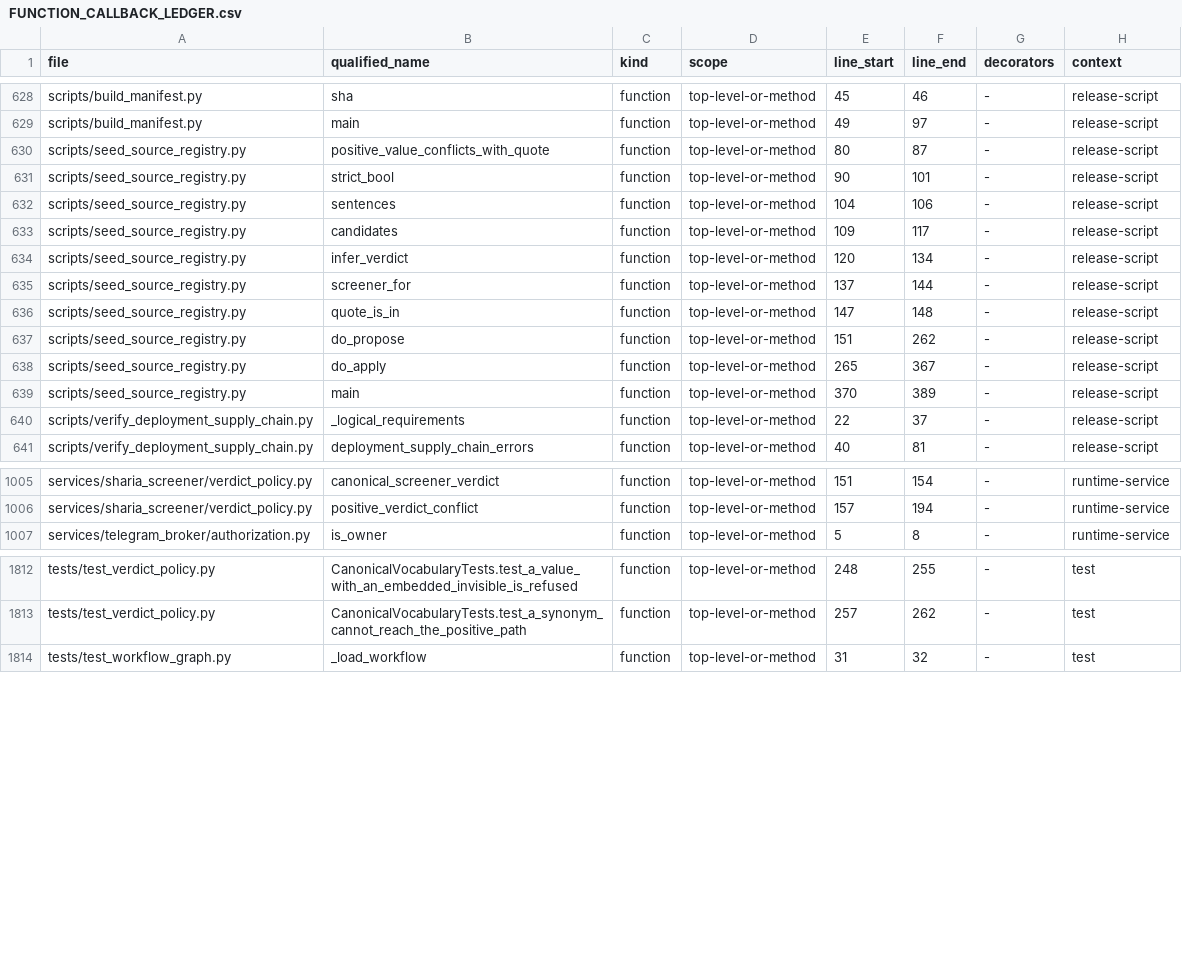
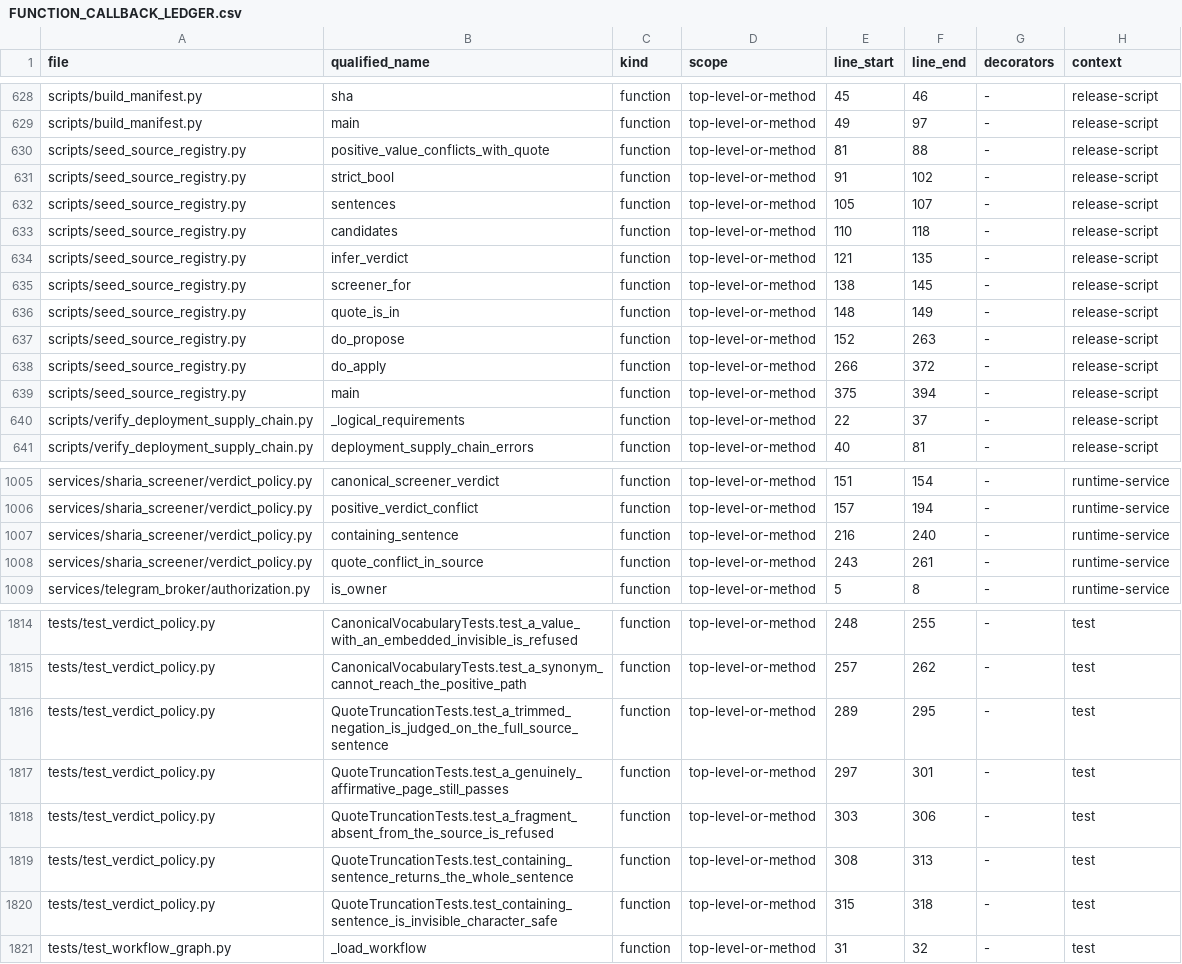
Before and after one commit to asad13-Binana/Binana-Binance-Spot-Trading-Sharia-Compliance-BOT-LIVE, a CSV file: docs/audit/FUNCTION_CALLBACK_LEDGER.csv, drawn as a sheet; only a part is shown, gaps mark what is left out; the diff covers the shown part only.

```diff
--- a/docs/audit/FUNCTION_CALLBACK_LEDGER.csv
+++ b/docs/audit/FUNCTION_CALLBACK_LEDGER.csv
@@ -629,12 +629,12 @@ scripts/build_manifest.py,sha,function,top-level-or-method,45,46,-,release-scrip
 scripts/build_manifest.py,main,function,top-level-or-method,49,97,-,release-script
-scripts/seed_source_registry.py,positive_value_conflicts_with_quote,function,top-level-or-method,80,87,-,release-script
-scripts/seed_source_registry.py,strict_bool,function,top-level-or-method,90,101,-,release-script
-scripts/seed_source_registry.py,sentences,function,top-level-or-method,104,106,-,release-script
-scripts/seed_source_registry.py,candidates,function,top-level-or-method,109,117,-,release-script
-scripts/seed_source_registry.py,infer_verdict,function,top-level-or-method,120,134,-,release-script
-scripts/seed_source_registry.py,screener_for,function,top-level-or-method,137,144,-,release-script
-scripts/seed_source_registry.py,quote_is_in,function,top-level-or-method,147,148,-,release-script
-scripts/seed_source_registry.py,do_propose,function,top-level-or-method,151,262,-,release-script
-scripts/seed_source_registry.py,do_apply,function,top-level-or-method,265,367,-,release-script
-scripts/seed_source_registry.py,main,function,top-level-or-method,370,389,-,release-script
+scripts/seed_source_registry.py,positive_value_conflicts_with_quote,function,top-level-or-method,81,88,-,release-script
+scripts/seed_source_registry.py,strict_bool,function,top-level-or-method,91,102,-,release-script
+scripts/seed_source_registry.py,sentences,function,top-level-or-method,105,107,-,release-script
+scripts/seed_source_registry.py,candidates,function,top-level-or-method,110,118,-,release-script
+scripts/seed_source_registry.py,infer_verdict,function,top-level-or-method,121,135,-,release-script
+scripts/seed_source_registry.py,screener_for,function,top-level-or-method,138,145,-,release-script
+scripts/seed_source_registry.py,quote_is_in,function,top-level-or-method,148,149,-,release-script
+scripts/seed_source_registry.py,do_propose,function,top-level-or-method,152,263,-,release-script
+scripts/seed_source_registry.py,do_apply,function,top-level-or-method,266,372,-,release-script
+scripts/seed_source_registry.py,main,function,top-level-or-method,375,394,-,release-script
 scripts/verify_deployment_supply_chain.py,_logical_requirements,function,top-level-or-method,22,37,-,release-script
@@ -1006,2 +1006,4 @@ services/sharia_screener/verdict_policy.py,canonical_screener_verdict,function,t
 services/sharia_screener/verdict_policy.py,positive_verdict_conflict,function,top-level-or-method,157,194,-,runtime-service
+services/sharia_screener/verdict_policy.py,containing_sentence,function,top-level-or-method,216,240,-,runtime-service
+services/sharia_screener/verdict_policy.py,quote_conflict_in_source,function,top-level-or-method,243,261,-,runtime-service
 services/telegram_broker/authorization.py,is_owner,function,top-level-or-method,5,8,-,runtime-service
@@ -1813,2 +1815,7 @@ tests/test_verdict_policy.py,CanonicalVocabularyTests.test_a_value_with_an_embed
 tests/test_verdict_policy.py,CanonicalVocabularyTests.test_a_synonym_cannot_reach_the_positive_path,function,top-level-or-method,257,262,-,test
+tests/test_verdict_policy.py,QuoteTruncationTests.test_a_trimmed_negation_is_judged_on_the_full_source_sentence,function,top-level-or-method,289,295,-,test
+tests/test_verdict_policy.py,QuoteTruncationTests.test_a_genuinely_affirmative_page_still_passes,function,top-level-or-method,297,301,-,test
+tests/test_verdict_policy.py,QuoteTruncationTests.test_a_fragment_absent_from_the_source_is_refused,function,top-level-or-method,303,306,-,test
+tests/test_verdict_policy.py,QuoteTruncationTests.test_containing_sentence_returns_the_whole_sentence,function,top-level-or-method,308,313,-,test
+tests/test_verdict_policy.py,QuoteTruncationTests.test_containing_sentence_is_invisible_character_safe,function,top-level-or-method,315,318,-,test
 tests/test_workflow_graph.py,_load_workflow,function,top-level-or-method,31,32,-,test
```
Also changed, not shown: 32 edited cells elsewhere in this file, docs/audit/FILE_REVIEW_LEDGER.csv, 7 other files.
